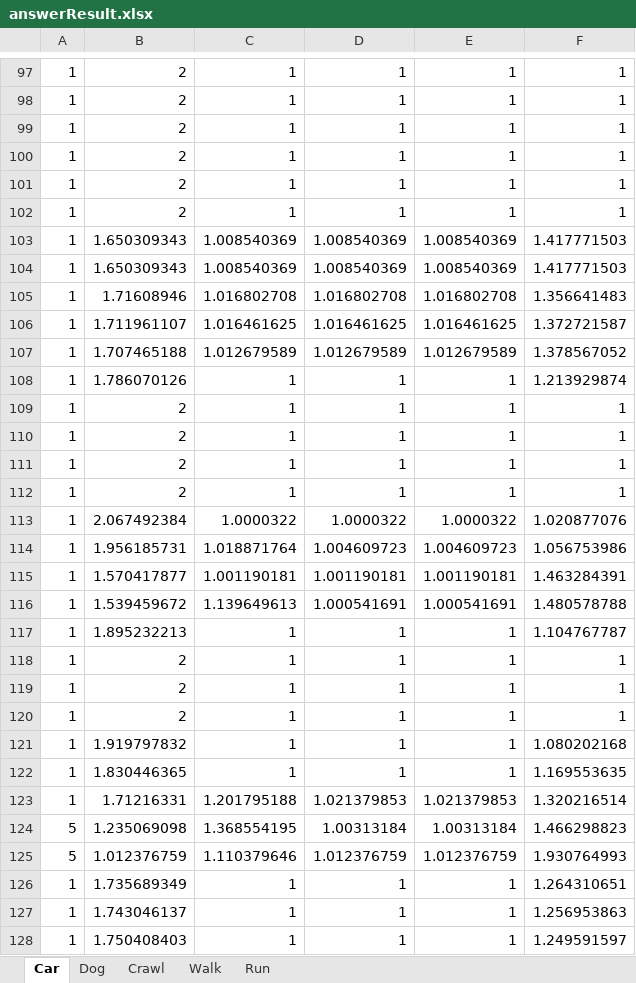
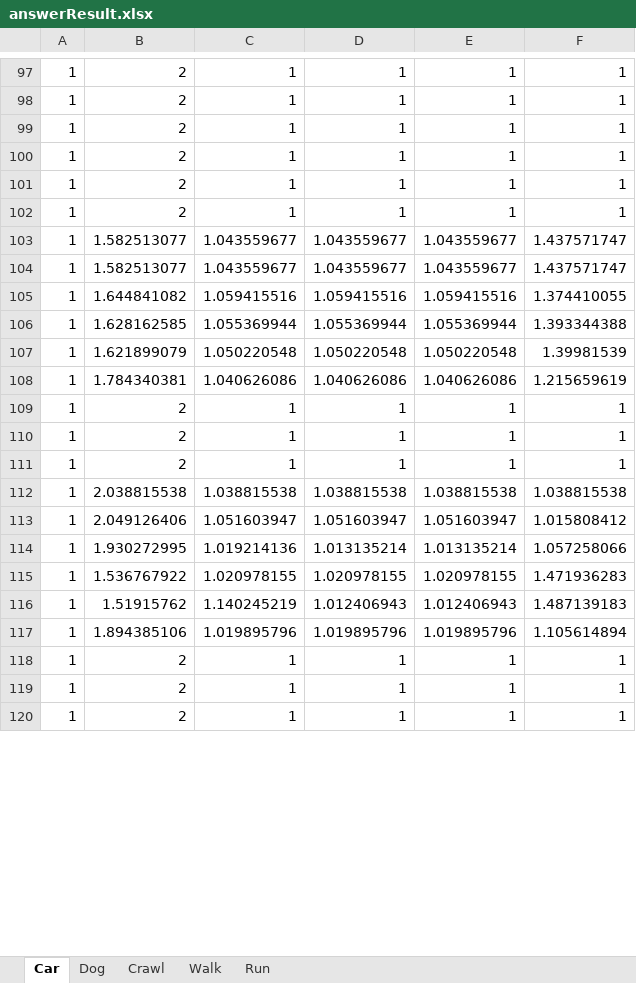
Before and after one commit to KornkamonS/Fuzzi_test, an Excel workbook: Ver3/answerResult.xlsx, sheet Car, drawn as a sheet; only a part is shown, gaps mark what is left out; values as stored, in another font and other column widths than the file's, no borders; removed rows and columns are numbered as before the commit, all else as after; the diff covers the shown part only; the diff names each change by its address in the sheet, - before the commit and + after, or states it on an @@ line.

```diff
--- a/Ver3/answerResult.xlsx (sheet Car)
+++ b/Ver3/answerResult.xlsx (sheet Car)
-row 103: 1 | 1.650309343 | 1.008540369 | 1.008540369 | 1.008540369 | 1.417771503
-row 104: 1 | 1.650309343 | 1.008540369 | 1.008540369 | 1.008540369 | 1.417771503
-row 105: 1 | 1.71608946 | 1.016802708 | 1.016802708 | 1.016802708 | 1.356641483
-row 106: 1 | 1.711961107 | 1.016461625 | 1.016461625 | 1.016461625 | 1.372721587
-row 107: 1 | 1.707465188 | 1.012679589 | 1.012679589 | 1.012679589 | 1.378567052
-row 108: 1 | 1.786070126 | 1 | 1 | 1 | 1.213929874
+row 103: 1 | 1.582513077 | 1.043559677 | 1.043559677 | 1.043559677 | 1.437571747
+row 104: 1 | 1.582513077 | 1.043559677 | 1.043559677 | 1.043559677 | 1.437571747
+row 105: 1 | 1.644841082 | 1.059415516 | 1.059415516 | 1.059415516 | 1.374410055
+row 106: 1 | 1.628162585 | 1.055369944 | 1.055369944 | 1.055369944 | 1.393344388
+row 107: 1 | 1.621899079 | 1.050220548 | 1.050220548 | 1.050220548 | 1.39981539
+row 108: 1 | 1.784340381 | 1.040626086 | 1.040626086 | 1.040626086 | 1.215659619
-row 112: 1 | 2 | 1 | 1 | 1 | 1
-row 113: 1 | 2.067492384 | 1.0000322 | 1.0000322 | 1.0000322 | 1.020877076
-row 114: 1 | 1.956185731 | 1.018871764 | 1.004609723 | 1.004609723 | 1.056753986
-row 115: 1 | 1.570417877 | 1.001190181 | 1.001190181 | 1.001190181 | 1.463284391
-row 116: 1 | 1.539459672 | 1.139649613 | 1.000541691 | 1.000541691 | 1.480578788
-row 117: 1 | 1.895232213 | 1 | 1 | 1 | 1.104767787
+row 112: 1 | 2.038815538 | 1.038815538 | 1.038815538 | 1.038815538 | 1.038815538
+row 113: 1 | 2.049126406 | 1.051603947 | 1.051603947 | 1.051603947 | 1.015808412
+row 114: 1 | 1.930272995 | 1.019214136 | 1.013135214 | 1.013135214 | 1.057258066
+row 115: 1 | 1.536767922 | 1.020978155 | 1.020978155 | 1.020978155 | 1.471936283
+row 116: 1 | 1.51915762 | 1.140245219 | 1.012406943 | 1.012406943 | 1.487139183
+row 117: 1 | 1.894385106 | 1.019895796 | 1.019895796 | 1.019895796 | 1.105614894
-row 121: 1 | 1.919797832 | 1 | 1 | 1 | 1.080202168
-row 122: 1 | 1.830446365 | 1 | 1 | 1 | 1.169553635
-row 123: 1 | 1.71216331 | 1.201795188 | 1.021379853 | 1.021379853 | 1.320216514
-row 124: 5 | 1.235069098 | 1.368554195 | 1.00313184 | 1.00313184 | 1.466298823
-row 125: 5 | 1.012376759 | 1.110379646 | 1.012376759 | 1.012376759 | 1.930764993
-row 126: 1 | 1.735689349 | 1 | 1 | 1 | 1.264310651
-row 127: 1 | 1.743046137 | 1 | 1 | 1 | 1.256953863
-row 128: 1 | 1.750408403 | 1 | 1 | 1 | 1.249591597
```
Also changed, not shown: 76 added rows and 68 removed rows elsewhere in this sheet, sheet Crawl, sheet Dog, sheet Walk, sheet Run, 14 other files.
